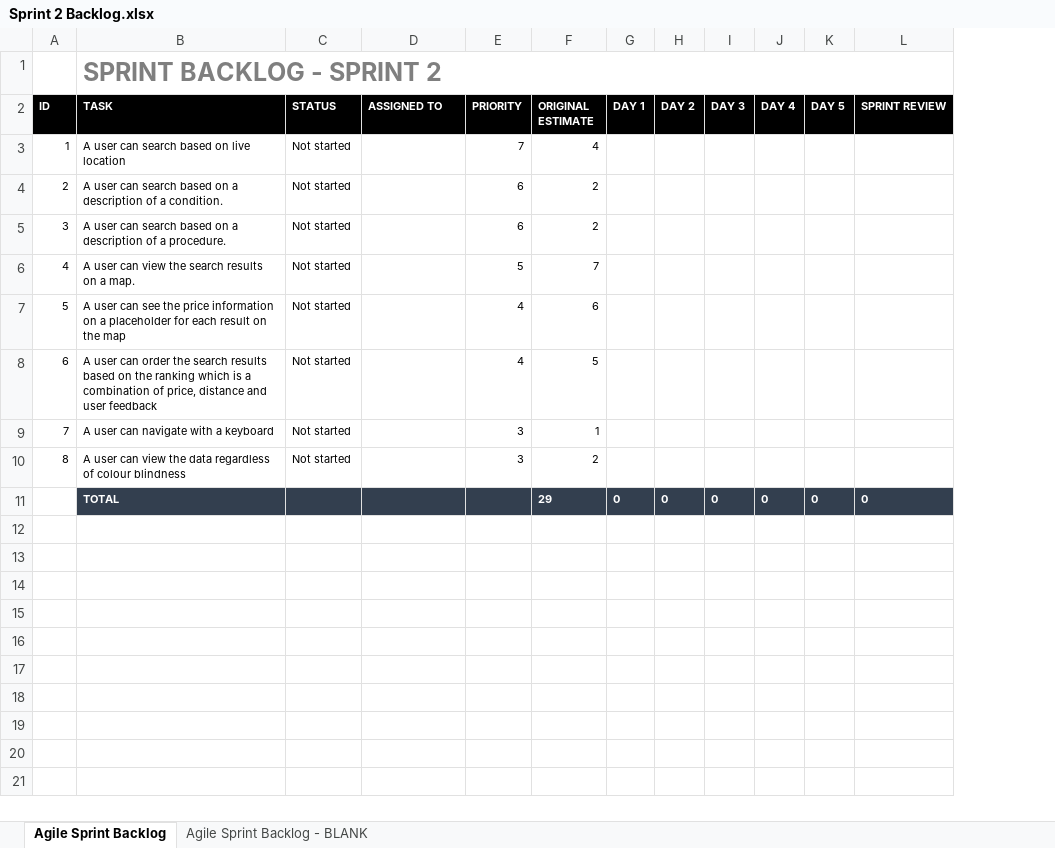
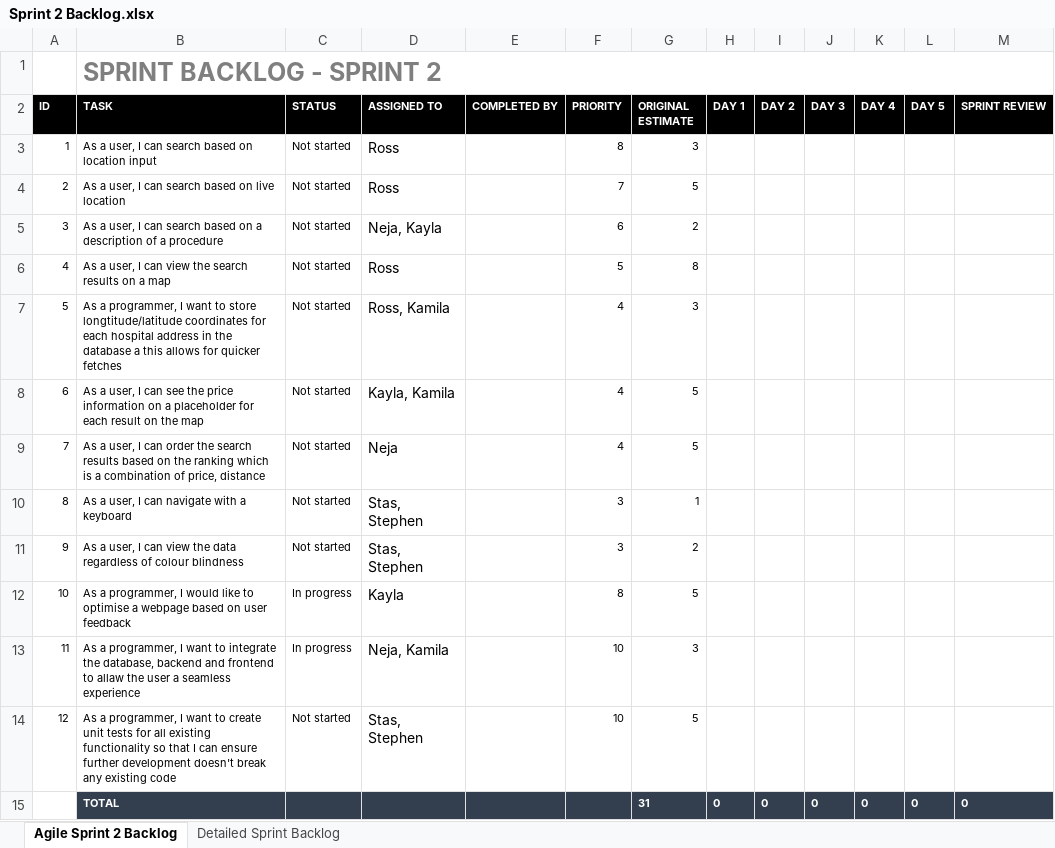
Before and after one commit to RossMitchell1999/Agile_Development_Project1, an Excel workbook: Sprint 2/Sprint_Backlog/Sprint 2 Backlog.xlsx, sheet Agile Sprint 2 Backlog, drawn as a sheet; values as stored, in another font and other column widths than the file's, no borders; charts and pictures not drawn; removed rows and columns are numbered as before the commit, all else as after; the diff names each change by its address in the sheet, - before the commit and + after, or states it on an @@ line.

Commit message:
Product and Sprint 2 backlogs updated

```diff
--- a/Sprint 2/Sprint_Backlog/Sprint 2 Backlog.xlsx (sheet Agile Sprint 2 Backlog)
+++ b/Sprint 2/Sprint_Backlog/Sprint 2 Backlog.xlsx (sheet Agile Sprint 2 Backlog)
-sheet tab: Agile Sprint Backlog
+sheet tab: Agile Sprint 2 Backlog
-sheet tab: Agile Sprint Backlog - BLANK
+sheet tab: Detailed Sprint Backlog
+column E (COMPLETED BY), empty
+row 3: 1 | As a user, I can search based on location input | Not started | Ross |  | 8 | 3
@@ column A (ID) renumbered between rows 4 and 11 @@
-B4 (TASK): A user can search based on live location
+B4 (TASK): As a user, I can search based on live location
-D4 (ASSIGNED TO): (empty)
+D4 (ASSIGNED TO): Ross
-G4 (ORIGINAL ESTIMATE): 4
+G4 (ORIGINAL ESTIMATE): 5
-row 4: 2 | A user can search based on a description of a condition. | Not started |  | 6 | 2
-B5 (TASK): A user can search based on a description of a procedure.
+B5 (TASK): As a user, I can search based on a description of a procedure
-D5 (ASSIGNED TO): (empty)
+D5 (ASSIGNED TO): Neja, Kayla
-B6 (TASK): A user can view the search results on a map.
+B6 (TASK): As a user, I can view the search results on a map
-D6 (ASSIGNED TO): (empty)
+D6 (ASSIGNED TO): Ross
-G6 (ORIGINAL ESTIMATE): 7
+G6 (ORIGINAL ESTIMATE): 8
+row 7: 5 | As a programmer, I want to store longtitude/latitude coordinates for each hospital address in the database a this allows for quicker fetches | Not started | Ross, Kamila |  | 4 | 3
-B8 (TASK): A user can see…
+B8 (TASK): As a user, I can see…
-D8 (ASSIGNED TO): (empty)
+D8 (ASSIGNED TO): Kayla, Kamila
-G8 (ORIGINAL ESTIMATE): 6
+G8 (ORIGINAL ESTIMATE): 5
-B9 (TASK): A user can order the search results based on the ranking which is a combination of price, distance and user feedback
+B9 (TASK): As a user, I can order the search results based on the ranking which is a combination of price, distance
-D9 (ASSIGNED TO): (empty)
+D9 (ASSIGNED TO): Neja
-B10 (TASK): A user can navigate with a keyboard
+B10 (TASK): As a user, I can navigate with a keyboard
-D10:D11 (ASSIGNED TO): (empty)
+D10:D11 (ASSIGNED TO): Stas, Stephen
-B11 (TASK): A user can view…
+B11 (TASK): As a user, I can view…
+row 12: 10 | As a programmer, I would like to optimise a webpage based on user feedback | In progress | Kayla |  | 8 | 5
+row 13: 11 | As a programmer, I want to integrate the database, backend and frontend to allaw the user a seamless experience | In progress | Neja, Kamila |  | 10 | 3
+row 14: 12 | As a programmer, I want to create unit tests for all existing functionality so that I can ensure further development doesn't break any existing code | Not started | Stas, Stephen |  | 10 | 5
-G15 (ORIGINAL ESTIMATE): 29
+G15 (ORIGINAL ESTIMATE): 31
```
Also changed, not shown: sheet Detailed Sprint Backlog, formulas that keep their value, charts or pictures, Product_Backlog/Product Backlog.xlsx.
